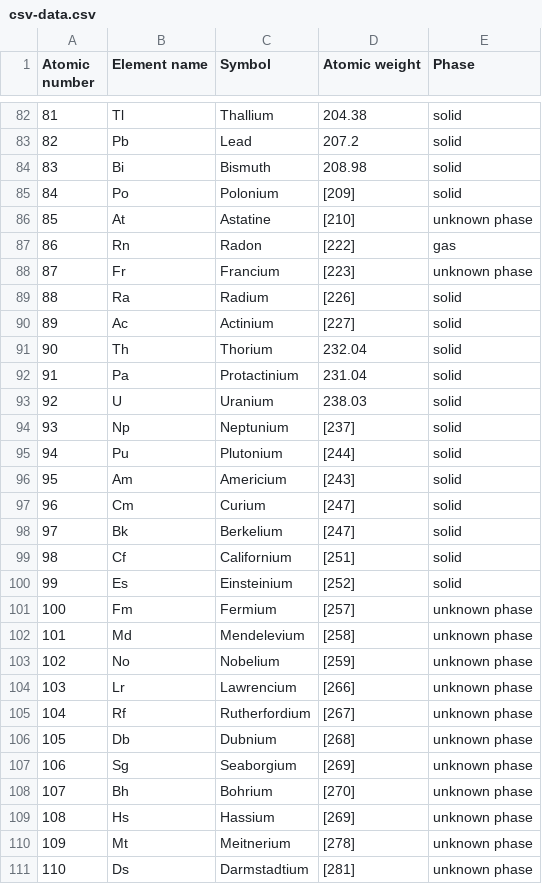
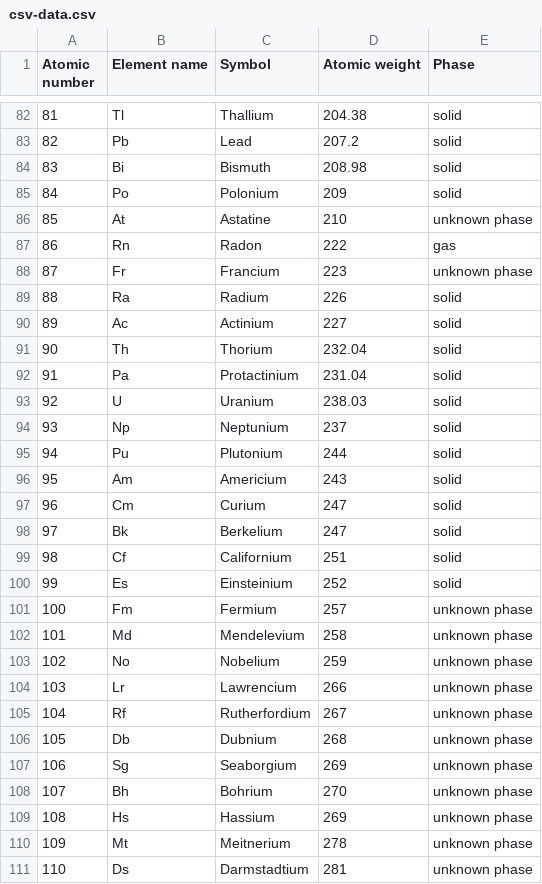
Before and after one commit to doomipeikko/datathink, a CSV file: data/csv-data.csv, drawn as a sheet; only a part is shown, gaps mark what is left out; the diff covers the shown part only.

Commit message:
Update csv-data.csv

```diff
--- a/data/csv-data.csv
+++ b/data/csv-data.csv
@@ -84,8 +84,8 @@ Atomic number,Element name,Symbol,Atomic weight,Phase
 83,Bi,Bismuth,208.98,solid
-84,Po,Polonium,[209],solid
-85,At,Astatine,[210],unknown phase
-86,Rn,Radon,[222],gas
-87,Fr,Francium,[223],unknown phase
-88,Ra,Radium,[226],solid
-89,Ac,Actinium,[227],solid
+84,Po,Polonium,209,solid
+85,At,Astatine,210,unknown phase
+86,Rn,Radon,222,gas
+87,Fr,Francium,223,unknown phase
+88,Ra,Radium,226,solid
+89,Ac,Actinium,227,solid
 90,Th,Thorium,232.04,solid
@@ -93,19 +93,19 @@ Atomic number,Element name,Symbol,Atomic weight,Phase
 92,U,Uranium,238.03,solid
-93,Np,Neptunium,[237],solid
-94,Pu,Plutonium,[244],solid
-95,Am,Americium,[243],solid
-96,Cm,Curium,[247],solid
-97,Bk,Berkelium,[247],solid
-98,Cf,Californium,[251],solid
-99,Es,Einsteinium,[252],solid
-100,Fm,Fermium,[257],unknown phase
-101,Md,Mendelevium,[258],unknown phase
-102,No,Nobelium,[259],unknown phase
-103,Lr,Lawrencium,[266],unknown phase
-104,Rf,Rutherfordium,[267],unknown phase
-105,Db,Dubnium,[268],unknown phase
-106,Sg,Seaborgium,[269],unknown phase
-107,Bh,Bohrium,[270],unknown phase
-108,Hs,Hassium,[269],unknown phase
-109,Mt,Meitnerium,[278],unknown phase
-110,Ds,Darmstadtium,[281],unknown phase
+93,Np,Neptunium,237,solid
+94,Pu,Plutonium,244,solid
+95,Am,Americium,243,solid
+96,Cm,Curium,247,solid
+97,Bk,Berkelium,247,solid
+98,Cf,Californium,251,solid
+99,Es,Einsteinium,252,solid
+100,Fm,Fermium,257,unknown phase
+101,Md,Mendelevium,258,unknown phase
+102,No,Nobelium,259,unknown phase
+103,Lr,Lawrencium,266,unknown phase
+104,Rf,Rutherfordium,267,unknown phase
+105,Db,Dubnium,268,unknown phase
+106,Sg,Seaborgium,269,unknown phase
+107,Bh,Bohrium,270,unknown phase
+108,Hs,Hassium,269,unknown phase
+109,Mt,Meitnerium,278,unknown phase
+110,Ds,Darmstadtium,281,unknown phase
```
Also changed, not shown: 10 edited cells elsewhere in this file.
